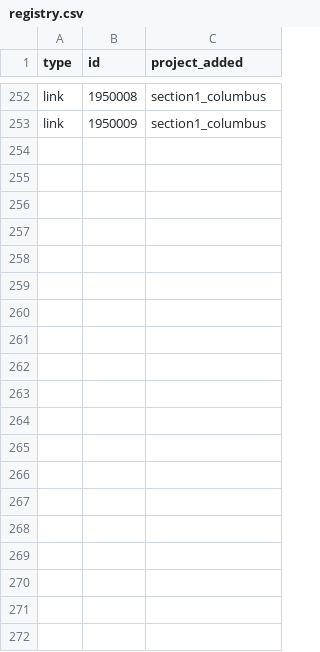
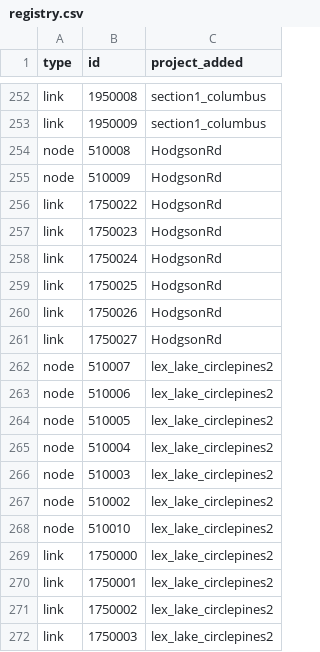
Before and after one commit to Metropolitan-Council/project_card_registry, a CSV file: registry.csv, drawn as a sheet; only a part is shown, gaps mark what is left out; the diff covers the shown part only; the diff names each change by its address in the sheet, - before the commit and + after, or states it on an @@ line.

```diff
--- a/registry.csv
+++ b/registry.csv
+row 254: node | 510008 | HodgsonRd
+row 255: node | 510009 | HodgsonRd
+row 256: link | 1750022 | HodgsonRd
+row 257: link | 1750023 | HodgsonRd
+row 258: link | 1750024 | HodgsonRd
+row 259: link | 1750025 | HodgsonRd
+row 260: link | 1750026 | HodgsonRd
+row 261: link | 1750027 | HodgsonRd
+row 262: node | 510007 | lex_lake_circlepines2
+row 263: node | 510006 | lex_lake_circlepines2
+row 264: node | 510005 | lex_lake_circlepines2
+row 265: node | 510004 | lex_lake_circlepines2
+row 266: node | 510003 | lex_lake_circlepines2
+row 267: node | 510002 | lex_lake_circlepines2
+row 268: node | 510010 | lex_lake_circlepines2
+row 269: link | 1750000 | lex_lake_circlepines2
+row 270: link | 1750001 | lex_lake_circlepines2
+row 271: link | 1750002 | lex_lake_circlepines2
+row 272: link | 1750003 | lex_lake_circlepines2
```
Also changed, not shown: 16 added rows elsewhere in this file, 1 other file.
